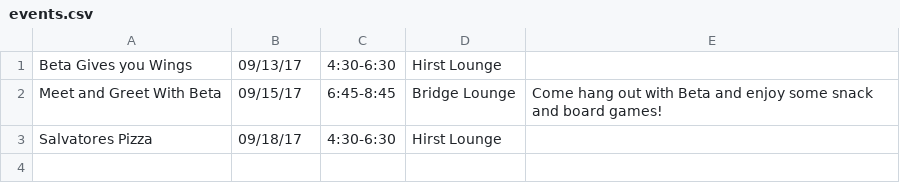
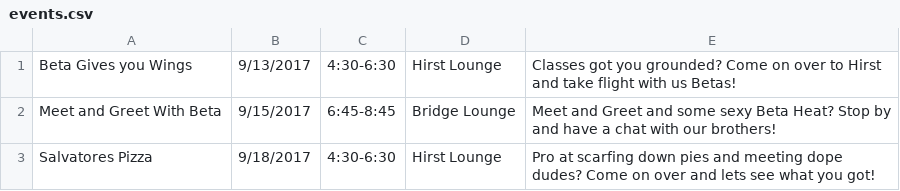
Before and after one commit to AMcKinley15/urbeta, a CSV file: data/events.csv, drawn as a sheet.

```diff
--- a/data/events.csv
+++ b/data/events.csv
@@ -1,3 +1,3 @@
-Beta Gives you Wings,09/13/17,4:30-6:30,Hirst Lounge,
-Meet and Greet With Beta,09/15/17,6:45-8:45,Bridge Lounge,Come hang out with Beta and enjoy some snack and board games!
-Salvatores Pizza,09/18/17,4:30-6:30,Hirst Lounge,
+Beta Gives you Wings,9/13/2017,4:30-6:30,Hirst Lounge,Classes got you grounded? Come on over to Hirst and take flight with us Betas!
+Meet and Greet With Beta,9/15/2017,6:45-8:45,Bridge Lounge,Meet and Greet and some sexy Beta Heat? Stop by and have a chat with our brothers!
+Salvatores Pizza,9/18/2017,4:30-6:30,Hirst Lounge,Pro at scarfing down pies and meeting dope dudes? Come on over and lets see what you got!
```
Also changed, not shown: data/members.csv.
